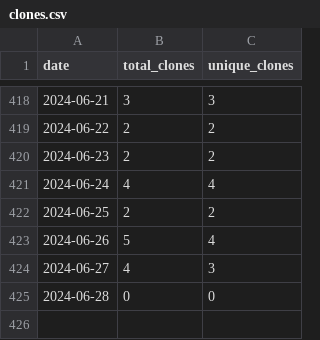
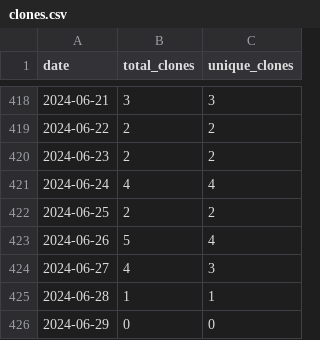
Before and after one commit to merrymitch/COMP5000, a CSV file: .traffic/clones.csv, drawn as a sheet; only a part is shown, gaps mark what is left out.

Commit message:
Updating repository traffic

```diff
--- a/.traffic/clones.csv
+++ b/.traffic/clones.csv
@@ -424,2 +424,3 @@ date,total_clones,unique_clones
 2024-06-27,4,3
-2024-06-28,0,0
+2024-06-28,1,1
+2024-06-29,0,0
```
Also changed, not shown: .traffic/views.csv, 3 other files.
